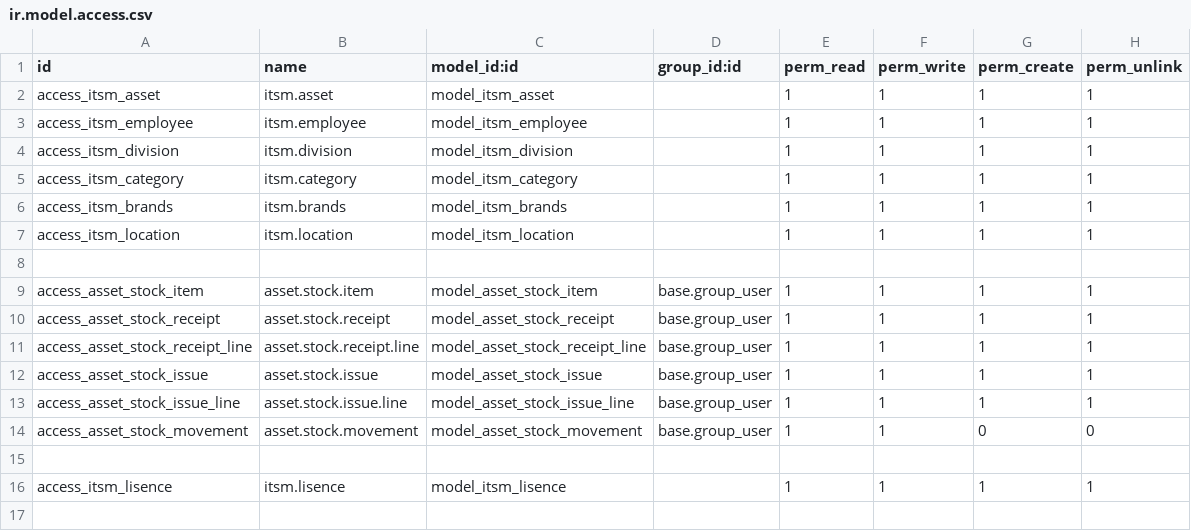
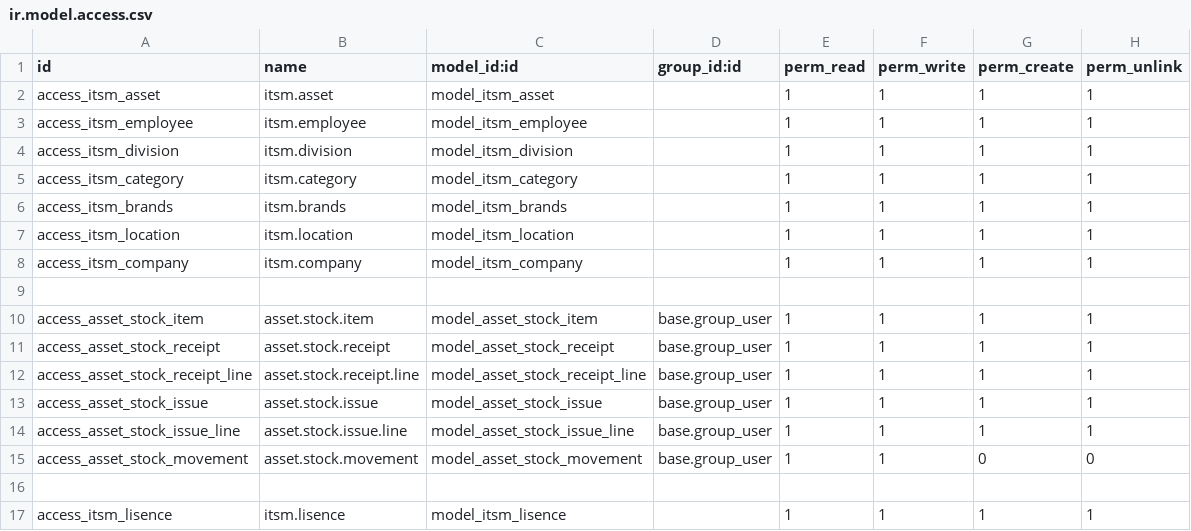
Before and after one commit to rdwnaden/odoo19-asset-management, a CSV file: security/ir.model.access.csv, drawn as a sheet.

Commit message:
adding company on asset

```diff
--- a/security/ir.model.access.csv
+++ b/security/ir.model.access.csv
@@ -7,2 +7,3 @@ access_itsm_brands,itsm.brands,model_itsm_brands,,1,1,1,1
 access_itsm_location,itsm.location,model_itsm_location,,1,1,1,1
+access_itsm_company,itsm.company,model_itsm_company,,1,1,1,1
 
```
Also changed, not shown: 6 other files.
